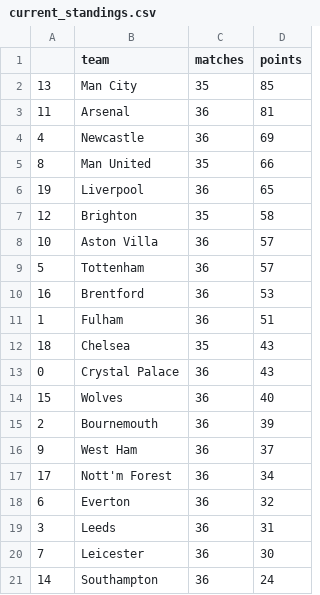
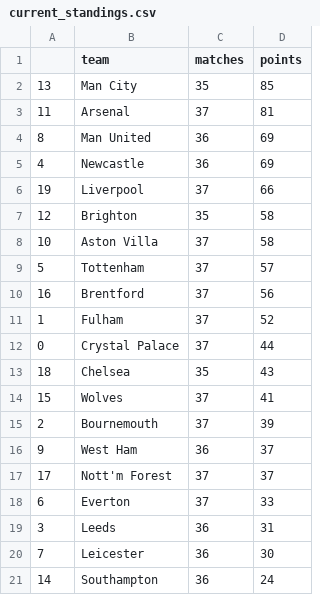
Before and after one commit to AndresNavarrete/football_predictor, a CSV file: data/forecast/current_standings.csv, drawn as a sheet.

```diff
--- a/data/forecast/current_standings.csv
+++ b/data/forecast/current_standings.csv
@@ -2,18 +2,18 @@
 13,Man City,35,85
-11,Arsenal,36,81
+11,Arsenal,37,81
+8,Man United,36,69
 4,Newcastle,36,69
-8,Man United,35,66
-19,Liverpool,36,65
+19,Liverpool,37,66
 12,Brighton,35,58
-10,Aston Villa,36,57
-5,Tottenham,36,57
-16,Brentford,36,53
-1,Fulham,36,51
+10,Aston Villa,37,58
+5,Tottenham,37,57
+16,Brentford,37,56
+1,Fulham,37,52
+0,Crystal Palace,37,44
 18,Chelsea,35,43
-0,Crystal Palace,36,43
-15,Wolves,36,40
-2,Bournemouth,36,39
+15,Wolves,37,41
+2,Bournemouth,37,39
 9,West Ham,36,37
-17,Nott'm Forest,36,34
-6,Everton,36,32
+17,Nott'm Forest,37,37
+6,Everton,37,33
 3,Leeds,36,31
```
Also changed, not shown: data/forecast/standings.csv, data/ml/fixture.csv, 2 other files.
